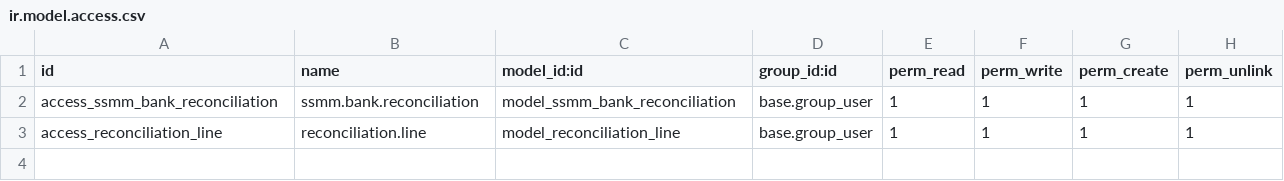
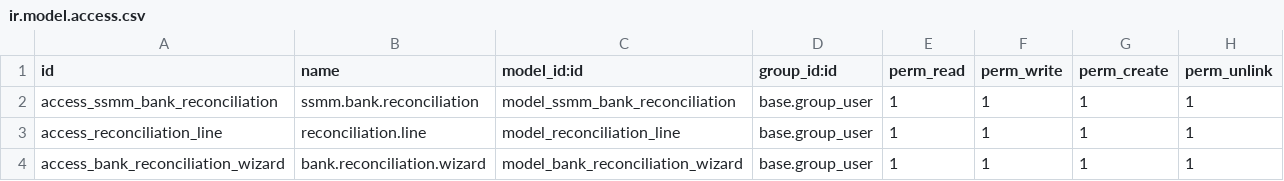
Before and after one commit to ohcnetwork/odoo_connector, a CSV file: ssmm_bank_reconciliation/security/ir.model.access.csv, drawn as a sheet; the diff names each change by its address in the sheet, - before the commit and + after, or states it on an @@ line.

Commit message:
[IMP]: Reconciliation report

```diff
--- a/ssmm_bank_reconciliation/security/ir.model.access.csv
+++ b/ssmm_bank_reconciliation/security/ir.model.access.csv
+row 4: access_bank_reconciliation_wizard | bank.reconciliation.wizard | model_bank_reconciliation_wizard | base.group_user | 1 | 1 | 1 | 1
```
Also changed, not shown: 6 other files.
